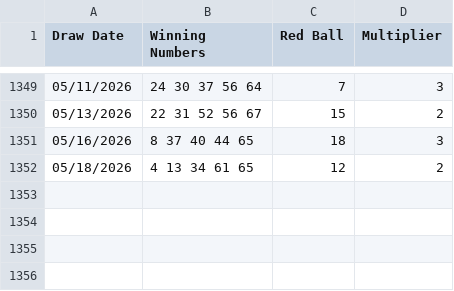
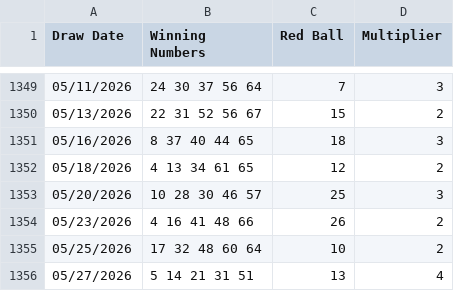
Before and after one commit to sasadjukic/powerball, a CSV file: application/data/powerball.csv, drawn as a sheet; only a part is shown, gaps mark what is left out.

```diff
--- a/application/data/powerball.csv
+++ b/application/data/powerball.csv
@@ -1352 +1352,5 @@ Draw Date,Winning Numbers,Red Ball,Multiplier
 05/18/2026,4 13 34 61 65,12,2
+05/20/2026,10 28 30 46 57,25,3
+05/23/2026,4 16 41 48 66,26,2
+05/25/2026,17 32 48 60 64,10,2
+05/27/2026,5 14 21 31 51,13,4
```
Also changed, not shown: 3 other files.
